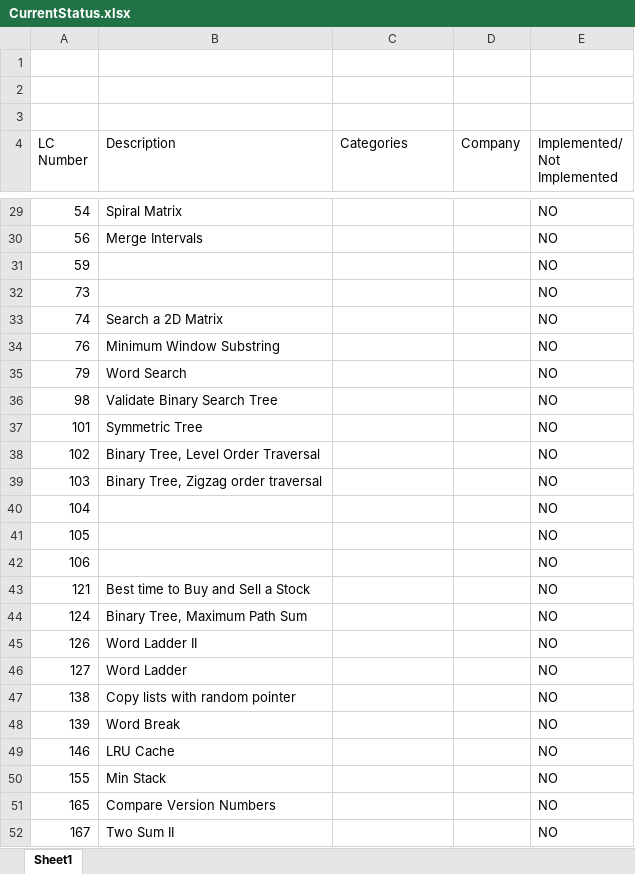
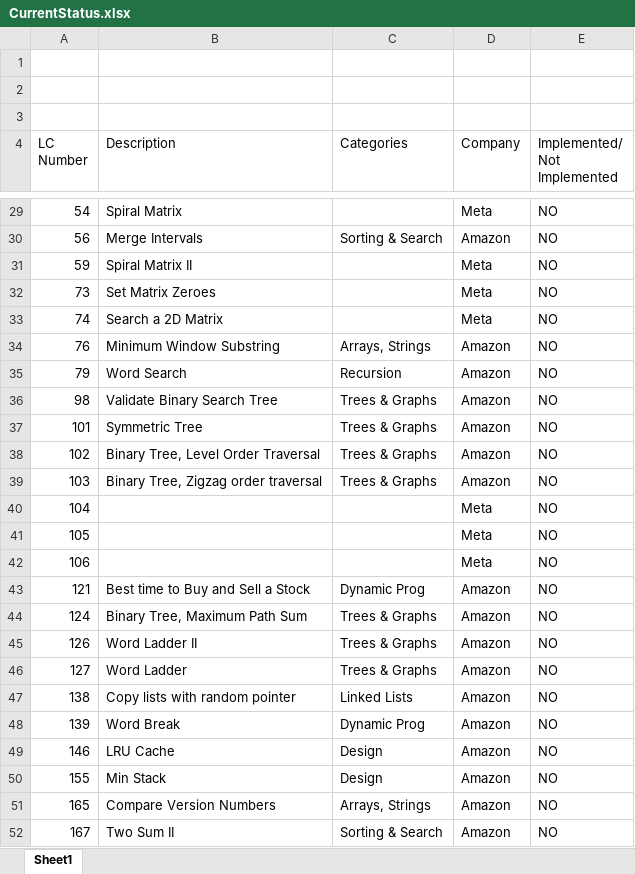
Before and after one commit to TransformerAI/transformerai-the-transfomerai-engineer, an Excel workbook: projects/The-LeetCode-Engineer/CurrentStatus.xlsx, sheet Sheet1, drawn as a sheet; only a part is shown, gaps mark what is left out; values as stored, in another font and other column widths than the file's, no cell formats; the diff covers the shown part only; the diff names each change by its address in the sheet, - before the commit and + after, or states it on an @@ line.

Commit message:
updating currentstatus spread sheet

```diff
--- a/projects/The-LeetCode-Engineer/CurrentStatus.xlsx (sheet Sheet1)
+++ b/projects/The-LeetCode-Engineer/CurrentStatus.xlsx (sheet Sheet1)
-D29 (Company): (empty)
+D29 (Company): Meta
-C30 (Categories): (empty)
+C30 (Categories): Sorting & Search
-D30 (Company): (empty)
+D30 (Company): Amazon
-B31 (Description): (empty)
+B31 (Description): Spiral Matrix II
-D31:D33 (Company): (empty)
+D31:D33 (Company): Meta
-B32 (Description): (empty)
+B32 (Description): Set Matrix Zeroes
-C34 (Categories): (empty)
+C34 (Categories): Arrays, Strings
-D34:D39 (Company): (empty)
+D34:D39 (Company): Amazon
-C35 (Categories): (empty)
+C35 (Categories): Recursion
-C36:C39 (Categories): (empty)
+C36:C39 (Categories): Trees & Graphs
-D40:D42 (Company): (empty)
+D40:D42 (Company): Meta
-C43 (Categories): (empty)
+C43 (Categories): Dynamic Prog
-D43:D52 (Company): (empty)
+D43:D52 (Company): Amazon
-C44:C46 (Categories): (empty)
+C44:C46 (Categories): Trees & Graphs
-C47 (Categories): (empty)
+C47 (Categories): Linked Lists
-C48 (Categories): (empty)
+C48 (Categories): Dynamic Prog
-C49:C50 (Categories): (empty)
+C49:C50 (Categories): Design
-C51 (Categories): (empty)
+C51 (Categories): Arrays, Strings
-C52 (Categories): (empty)
+C52 (Categories): Sorting & Search
```
Also changed, not shown: 229 edited cells elsewhere in this sheet, cell formats.
